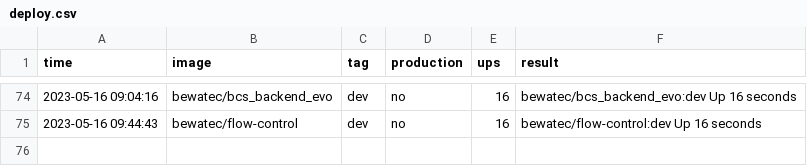
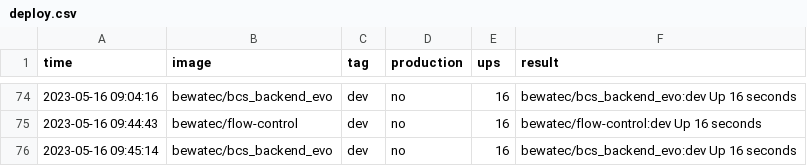
Before and after one commit to bwtps/robot-logger, a CSV file: deploy.csv, drawn as a sheet; only a part is shown, gaps mark what is left out; the diff names each change by its address in the sheet, - before the commit and + after, or states it on an @@ line.

Commit message:
chore: robot push log for bewatec/bcs_backend_evo ...

```diff
--- a/deploy.csv
+++ b/deploy.csv
+row 76: 2023-05-16 09:45:14 | bewatec/bcs_backend_evo | dev | no | 16 | bewatec/bcs_backend_evo:dev Up 16 seconds
```
